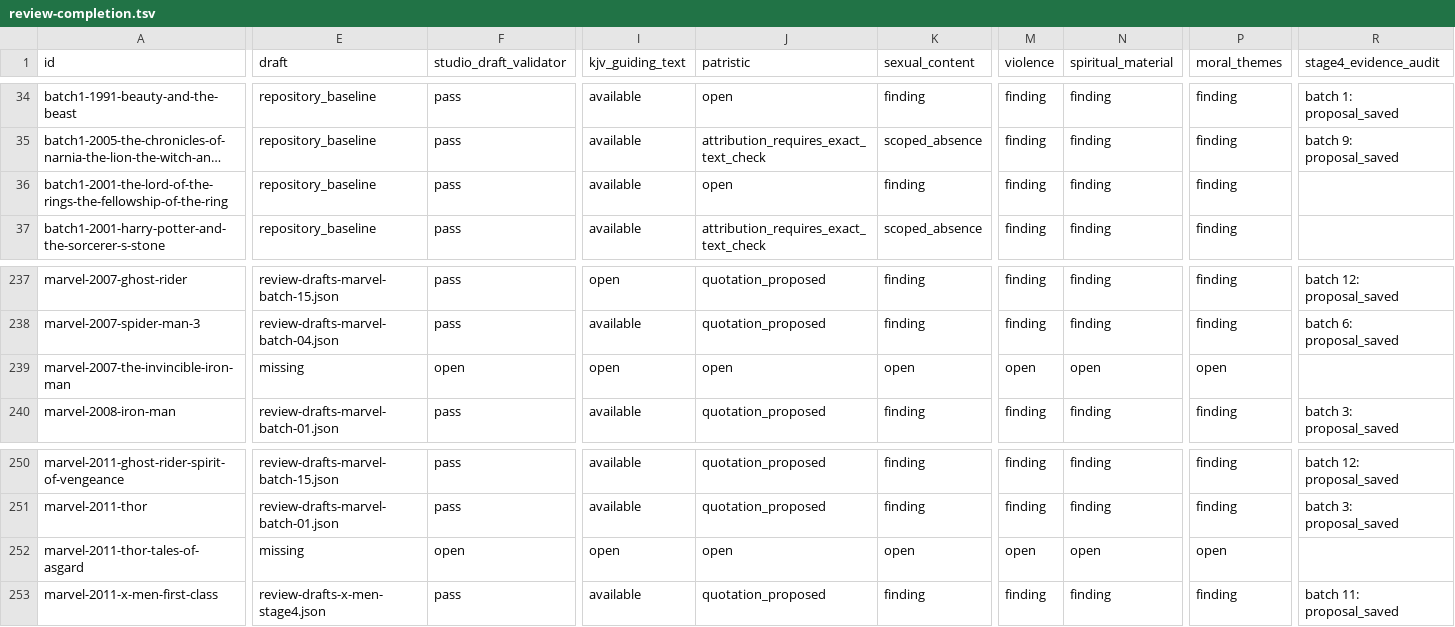
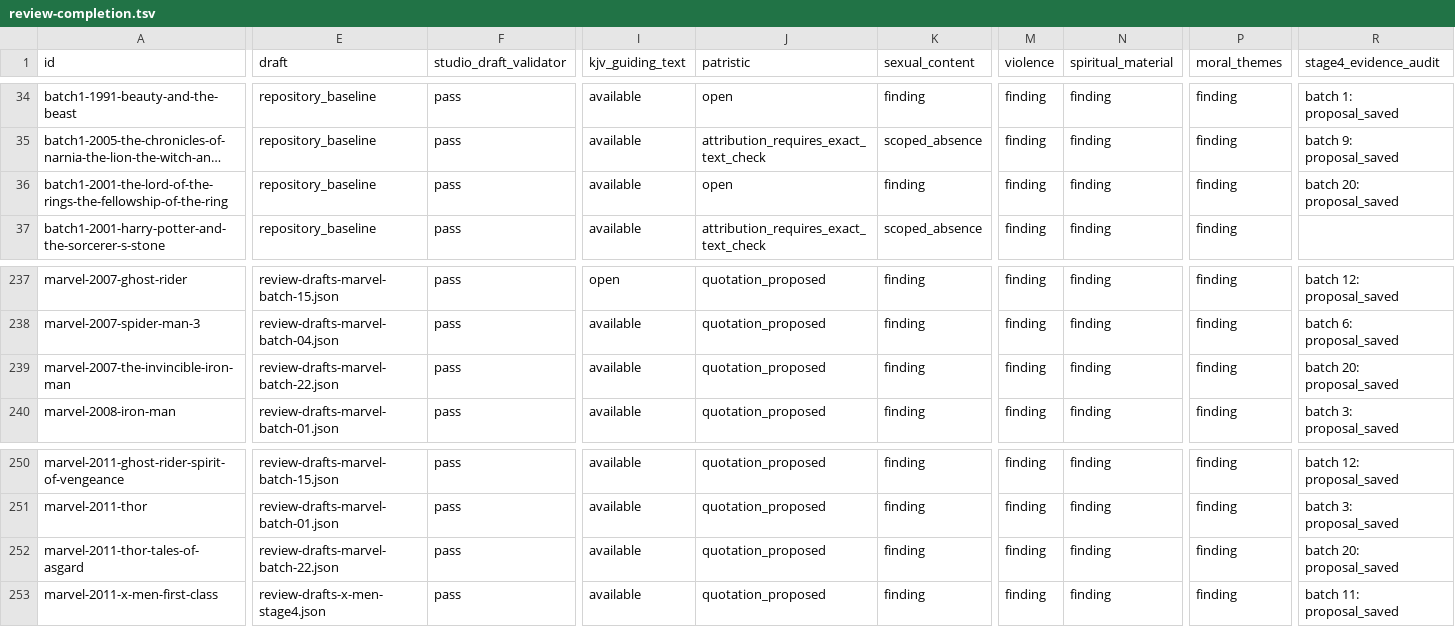
Before and after one commit to stavrosibrahim10-lab/coptic-orthodox-movie-reviews, a TSV file: editorial/review-completion.tsv, drawn as a sheet; only a part is shown, gaps mark what is left out; long unchanged cells end in …; the diff covers the shown part only; the diff names each change by its address in the sheet, - before the commit and + after, or states it on an @@ line.

Commit message:
Regenerate the 315-film completion ledger with batch 20 evidence

```diff
--- a/editorial/review-completion.tsv
+++ b/editorial/review-completion.tsv
-R36 (stage4_evidence_audit): (empty)
+R36 (stage4_evidence_audit): batch 20: proposal_saved
-E239 (draft): missing
+E239 (draft): review-drafts-marvel-batch-22.json
-F239 (studio_draft_validator): open
+F239 (studio_draft_validator): pass
-I239 (kjv_guiding_text): open
+I239 (kjv_guiding_text): available
-J239 (patristic): open
+J239 (patristic): quotation_proposed
-K239 (sexual_content): open
+K239 (sexual_content): finding
-M239 (violence): open
+M239 (violence): finding
-N239 (spiritual_material): open
+N239 (spiritual_material): finding
-P239 (moral_themes): open
+P239 (moral_themes): finding
-R239 (stage4_evidence_audit): (empty)
+R239 (stage4_evidence_audit): batch 20: proposal_saved
-E252 (draft): missing
+E252 (draft): review-drafts-marvel-batch-22.json
-F252 (studio_draft_validator): open
+F252 (studio_draft_validator): pass
-I252 (kjv_guiding_text): open
+I252 (kjv_guiding_text): available
-J252 (patristic): open
+J252 (patristic): quotation_proposed
-K252 (sexual_content): open
+K252 (sexual_content): finding
-M252 (violence): open
+M252 (violence): finding
-N252 (spiritual_material): open
+N252 (spiritual_material): finding
-P252 (moral_themes): open
+P252 (moral_themes): finding
-R252 (stage4_evidence_audit): (empty)
+R252 (stage4_evidence_audit): batch 20: proposal_saved
```
Also changed, not shown: 4 edited cells elsewhere in this file.
